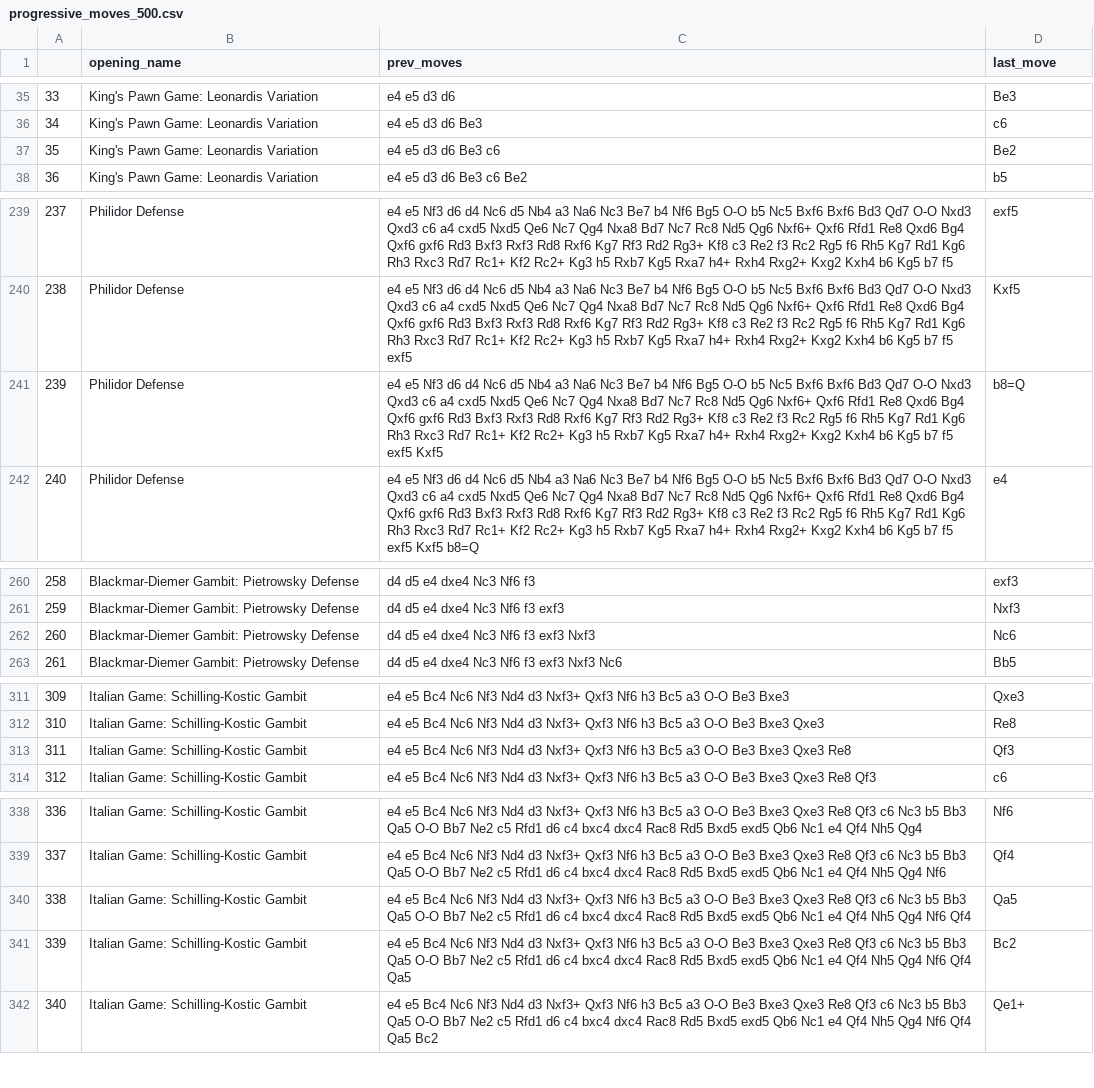
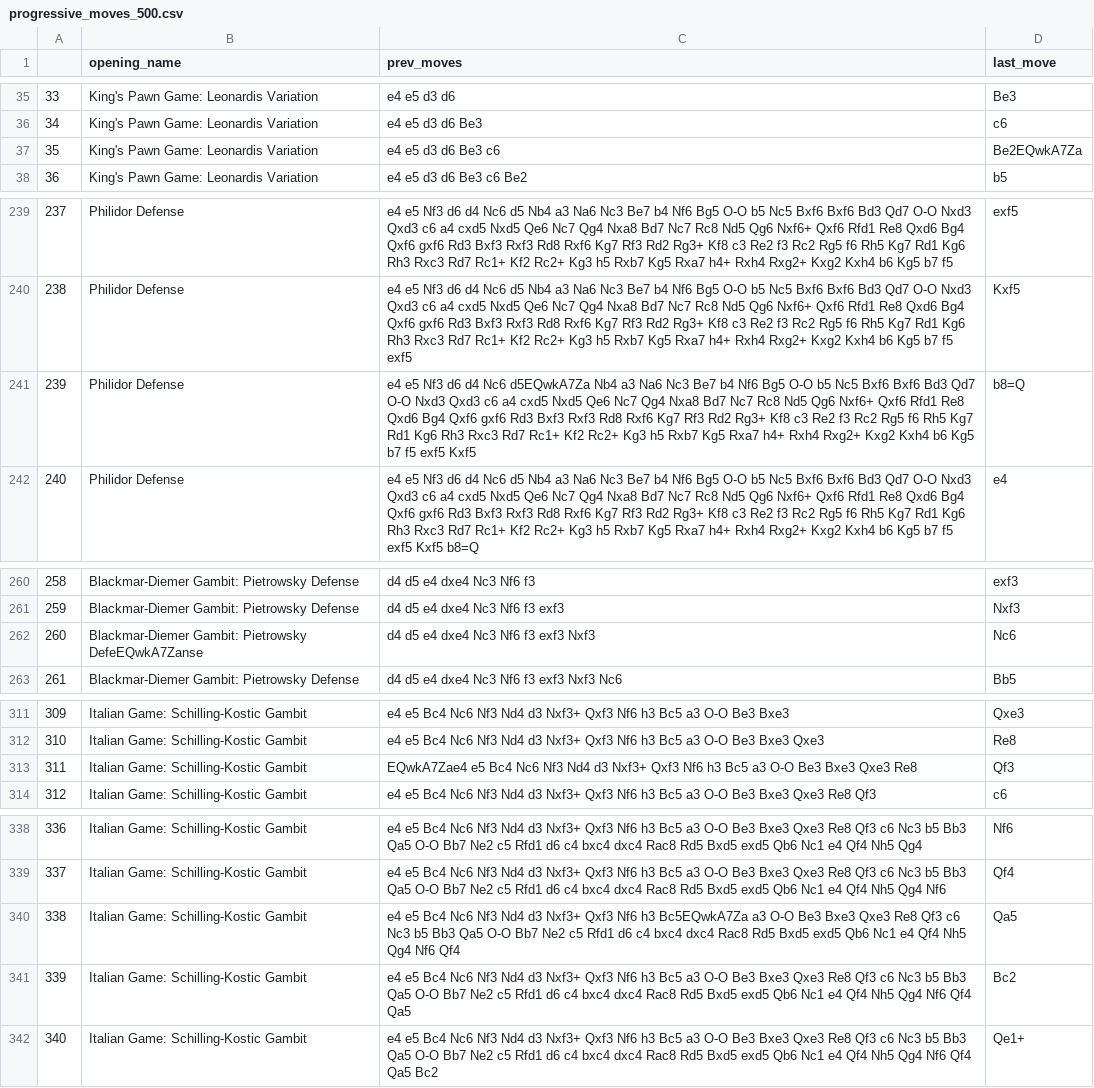
Before and after one commit to TheOpenSI/CoSMIC, a CSV file: data/progressive_moves_500.csv, drawn as a sheet; only a part is shown, gaps mark what is left out.

Commit message:
new data generated for 500 games

```diff
--- a/data/progressive_moves_500.csv
+++ b/data/progressive_moves_500.csv
@@ -36,3 +36,3 @@
 34,King's Pawn Game: Leonardis Variation,e4 e5 d3 d6 Be3,c6
-35,King's Pawn Game: Leonardis Variation,e4 e5 d3 d6 Be3 c6,Be2
+35,King's Pawn Game: Leonardis Variation,e4 e5 d3 d6 Be3 c6,Be2EQwkA7Za
 36,King's Pawn Game: Leonardis Variation,e4 e5 d3 d6 Be3 c6 Be2,b5
@@ -240,3 +240,3 @@
 238,Philidor Defense,e4 e5 Nf3 d6 d4 Nc6 d5 Nb4 a3 Na6 Nc3 Be7 b4 Nf6 Bg5 O-O b5 Nc5 Bxf6 Bxf6 Bd3 Qd7 O-O Nxd3 Qxd3 c6 a4 cxd5 Nxd5 Qe6 Nc7 Qg4 Nxa8 Bd7 Nc7 Rc8 Nd5 Qg6 Nxf6+ Qxf6 Rfd1 Re8 Qxd6 Bg4 Qxf6 gxf6 Rd3 Bxf3 Rxf3 Rd8 Rxf6 Kg7 Rf3 Rd2 Rg3+ Kf8 c3 Re2 f3 Rc2 Rg5 f6 Rh5 Kg7 Rd1 Kg6 Rh3 Rxc3 Rd7 Rc1+ Kf2 Rc2+ Kg3 h5 Rxb7 Kg5 Rxa7 h4+ Rxh4 Rxg2+ Kxg2 Kxh4 b6 Kg5 b7 f5 exf5,Kxf5
-239,Philidor Defense,e4 e5 Nf3 d6 d4 Nc6 d5 Nb4 a3 Na6 Nc3 Be7 b4 Nf6 Bg5 O-O b5 Nc5 Bxf6 Bxf6 Bd3 Qd7 O-O Nxd3 Qxd3 c6 a4 cxd5 Nxd5 Qe6 Nc7 Qg4 Nxa8 Bd7 Nc7 Rc8 Nd5 Qg6 Nxf6+ Qxf6 Rfd1 Re8 Qxd6 Bg4 Qxf6 gxf6 Rd3 Bxf3 Rxf3 Rd8 Rxf6 Kg7 Rf3 Rd2 Rg3+ Kf8 c3 Re2 f3 Rc2 Rg5 f6 Rh5 Kg7 Rd1 Kg6 Rh3 Rxc3 Rd7 Rc1+ Kf2 Rc2+ Kg3 h5 Rxb7 Kg5 Rxa7 h4+ Rxh4 Rxg2+ Kxg2 Kxh4 b6 Kg5 b7 f5 exf5 Kxf5,b8=Q
+239,Philidor Defense,e4 e5 Nf3 d6 d4 Nc6 d5EQwkA7Za Nb4 a3 Na6 Nc3 Be7 b4 Nf6 Bg5 O-O b5 Nc5 Bxf6 Bxf6 Bd3 Qd7 O-O Nxd3 Qxd3 c6 a4 cxd5 Nxd5 Qe6 Nc7 Qg4 Nxa8 Bd7 Nc7 Rc8 Nd5 Qg6 Nxf6+ Qxf6 Rfd1 Re8 Qxd6 Bg4 Qxf6 gxf6 Rd3 Bxf3 Rxf3 Rd8 Rxf6 Kg7 Rf3 Rd2 Rg3+ Kf8 c3 Re2 f3 Rc2 Rg5 f6 Rh5 Kg7 Rd1 Kg6 Rh3 Rxc3 Rd7 Rc1+ Kf2 Rc2+ Kg3 h5 Rxb7 Kg5 Rxa7 h4+ Rxh4 Rxg2+ Kxg2 Kxh4 b6 Kg5 b7 f5 exf5 Kxf5,b8=Q
 240,Philidor Defense,e4 e5 Nf3 d6 d4 Nc6 d5 Nb4 a3 Na6 Nc3 Be7 b4 Nf6 Bg5 O-O b5 Nc5 Bxf6 Bxf6 Bd3 Qd7 O-O Nxd3 Qxd3 c6 a4 cxd5 Nxd5 Qe6 Nc7 Qg4 Nxa8 Bd7 Nc7 Rc8 Nd5 Qg6 Nxf6+ Qxf6 Rfd1 Re8 Qxd6 Bg4 Qxf6 gxf6 Rd3 Bxf3 Rxf3 Rd8 Rxf6 Kg7 Rf3 Rd2 Rg3+ Kf8 c3 Re2 f3 Rc2 Rg5 f6 Rh5 Kg7 Rd1 Kg6 Rh3 Rxc3 Rd7 Rc1+ Kf2 Rc2+ Kg3 h5 Rxb7 Kg5 Rxa7 h4+ Rxh4 Rxg2+ Kxg2 Kxh4 b6 Kg5 b7 f5 exf5 Kxf5 b8=Q,e4
@@ -261,3 +261,3 @@
 259,Blackmar-Diemer Gambit: Pietrowsky Defense,d4 d5 e4 dxe4 Nc3 Nf6 f3 exf3,Nxf3
-260,Blackmar-Diemer Gambit: Pietrowsky Defense,d4 d5 e4 dxe4 Nc3 Nf6 f3 exf3 Nxf3,Nc6
+260,Blackmar-Diemer Gambit: Pietrowsky DefeEQwkA7Zanse,d4 d5 e4 dxe4 Nc3 Nf6 f3 exf3 Nxf3,Nc6
 261,Blackmar-Diemer Gambit: Pietrowsky Defense,d4 d5 e4 dxe4 Nc3 Nf6 f3 exf3 Nxf3 Nc6,Bb5
@@ -312,3 +312,3 @@
 310,Italian Game: Schilling-Kostic Gambit,e4 e5 Bc4 Nc6 Nf3 Nd4 d3 Nxf3+ Qxf3 Nf6 h3 Bc5 a3 O-O Be3 Bxe3 Qxe3,Re8
-311,Italian Game: Schilling-Kostic Gambit,e4 e5 Bc4 Nc6 Nf3 Nd4 d3 Nxf3+ Qxf3 Nf6 h3 Bc5 a3 O-O Be3 Bxe3 Qxe3 Re8,Qf3
+311,Italian Game: Schilling-Kostic Gambit,EQwkA7Zae4 e5 Bc4 Nc6 Nf3 Nd4 d3 Nxf3+ Qxf3 Nf6 h3 Bc5 a3 O-O Be3 Bxe3 Qxe3 Re8,Qf3
 312,Italian Game: Schilling-Kostic Gambit,e4 e5 Bc4 Nc6 Nf3 Nd4 d3 Nxf3+ Qxf3 Nf6 h3 Bc5 a3 O-O Be3 Bxe3 Qxe3 Re8 Qf3,c6
@@ -339,3 +339,3 @@
 337,Italian Game: Schilling-Kostic Gambit,e4 e5 Bc4 Nc6 Nf3 Nd4 d3 Nxf3+ Qxf3 Nf6 h3 Bc5 a3 O-O Be3 Bxe3 Qxe3 Re8 Qf3 c6 Nc3 b5 Bb3 Qa5 O-O Bb7 Ne2 c5 Rfd1 d6 c4 bxc4 dxc4 Rac8 Rd5 Bxd5 exd5 Qb6 Nc1 e4 Qf4 Nh5 Qg4 Nf6,Qf4
-338,Italian Game: Schilling-Kostic Gambit,e4 e5 Bc4 Nc6 Nf3 Nd4 d3 Nxf3+ Qxf3 Nf6 h3 Bc5 a3 O-O Be3 Bxe3 Qxe3 Re8 Qf3 c6 Nc3 b5 Bb3 Qa5 O-O Bb7 Ne2 c5 Rfd1 d6 c4 bxc4 dxc4 Rac8 Rd5 Bxd5 exd5 Qb6 Nc1 e4 Qf4 Nh5 Qg4 Nf6 Qf4,Qa5
+338,Italian Game: Schilling-Kostic Gambit,e4 e5 Bc4 Nc6 Nf3 Nd4 d3 Nxf3+ Qxf3 Nf6 h3 Bc5EQwkA7Za a3 O-O Be3 Bxe3 Qxe3 Re8 Qf3 c6 Nc3 b5 Bb3 Qa5 O-O Bb7 Ne2 c5 Rfd1 d6 c4 bxc4 dxc4 Rac8 Rd5 Bxd5 exd5 Qb6 Nc1 e4 Qf4 Nh5 Qg4 Nf6 Qf4,Qa5
 339,Italian Game: Schilling-Kostic Gambit,e4 e5 Bc4 Nc6 Nf3 Nd4 d3 Nxf3+ Qxf3 Nf6 h3 Bc5 a3 O-O Be3 Bxe3 Qxe3 Re8 Qf3 c6 Nc3 b5 Bb3 Qa5 O-O Bb7 Ne2 c5 Rfd1 d6 c4 bxc4 dxc4 Rac8 Rd5 Bxd5 exd5 Qb6 Nc1 e4 Qf4 Nh5 Qg4 Nf6 Qf4 Qa5,Bc2
```
Also changed, not shown: 3 other files.
